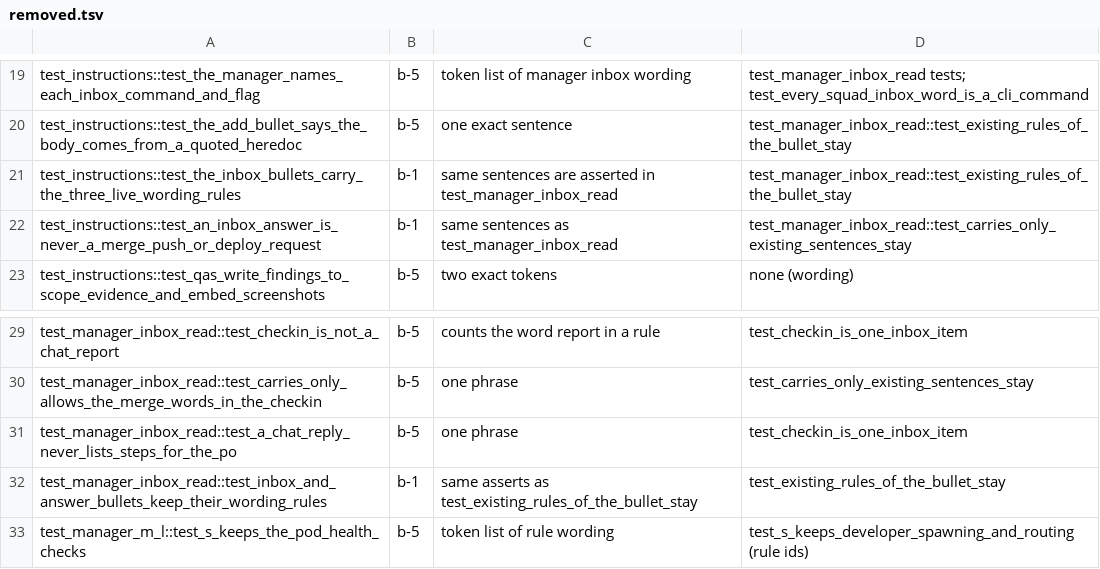
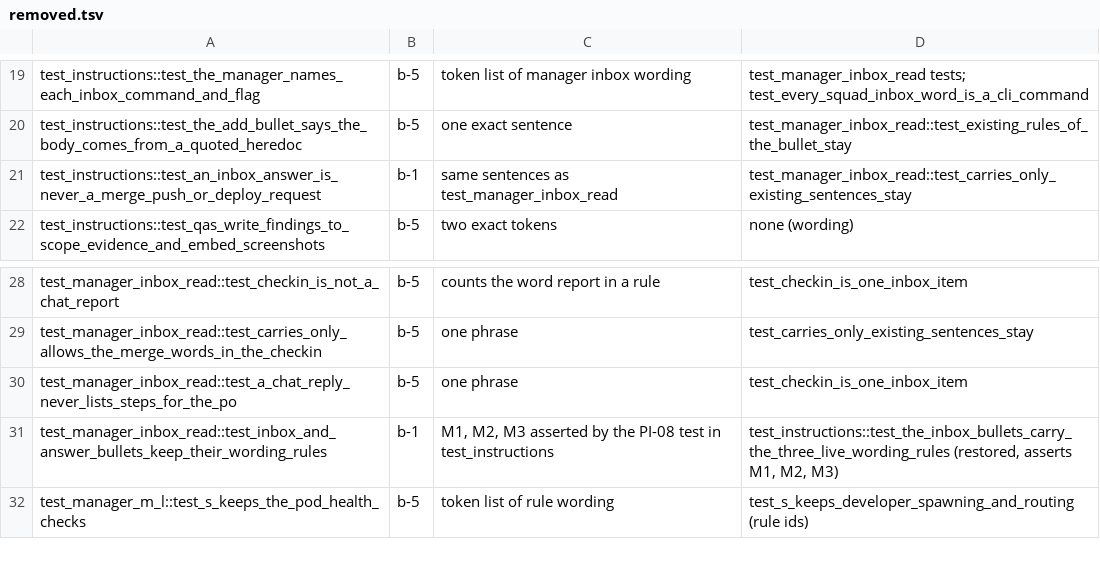
Before and after one commit to lebinhchieu/herdr-squad, a TSV file: .scratch/windows-native/issues/10-prune-tests/removed.tsv, drawn as a sheet; only a part is shown, gaps mark what is left out.

```diff
--- a/.scratch/windows-native/issues/10-prune-tests/removed.tsv
+++ b/.scratch/windows-native/issues/10-prune-tests/removed.tsv
@@ -20,3 +20,2 @@ test_instructions::test_the_manager_names_each_inbox_command_and_flag	b-5	token
 test_instructions::test_the_add_bullet_says_the_body_comes_from_a_quoted_heredoc	b-5	one exact sentence	test_manager_inbox_read::test_existing_rules_of_the_bullet_stay
-test_instructions::test_the_inbox_bullets_carry_the_three_live_wording_rules	b-1	same sentences are asserted in test_manager_inbox_read	test_manager_inbox_read::test_existing_rules_of_the_bullet_stay
 test_instructions::test_an_inbox_answer_is_never_a_merge_push_or_deploy_request	b-1	same sentences as test_manager_inbox_read	test_manager_inbox_read::test_carries_only_existing_sentences_stay
@@ -31,3 +30,3 @@ test_manager_inbox_read::test_carries_only_allows_the_merge_words_in_the_checkin
 test_manager_inbox_read::test_a_chat_reply_never_lists_steps_for_the_po	b-5	one phrase	test_checkin_is_one_inbox_item
-test_manager_inbox_read::test_inbox_and_answer_bullets_keep_their_wording_rules	b-1	same asserts as test_existing_rules_of_the_bullet_stay	test_existing_rules_of_the_bullet_stay
+test_manager_inbox_read::test_inbox_and_answer_bullets_keep_their_wording_rules	b-1	M1, M2, M3 asserted by the PI-08 test in test_instructions	test_instructions::test_the_inbox_bullets_carry_the_three_live_wording_rules (restored, asserts M1, M2, M3)
 test_manager_m_l::test_s_keeps_the_pod_health_checks	b-5	token list of rule wording	test_s_keeps_developer_spawning_and_routing (rule ids)
```
Also changed, not shown: 3 other files.
